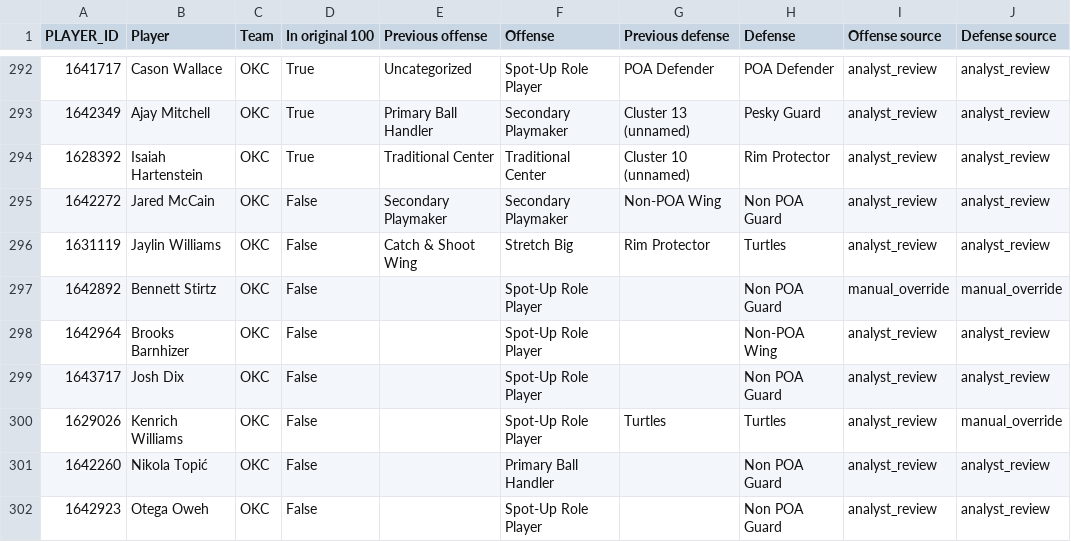
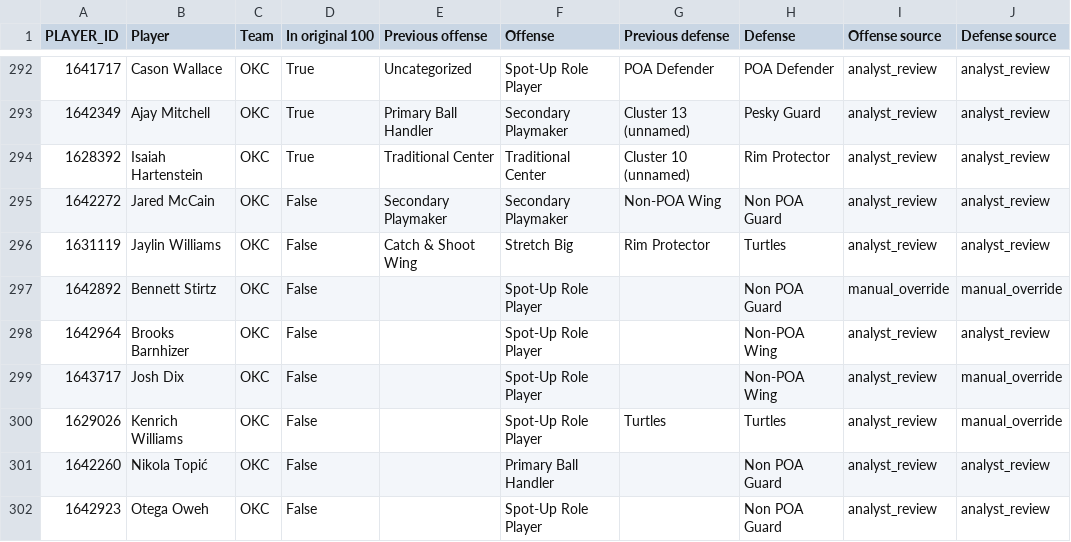
Before and after one commit to chadk94/Player_Type_Clustering, a CSV file: data/audit/all_assignment_changes.csv, drawn as a sheet; only a part is shown, gaps mark what is left out; the diff covers the shown part only.

```diff
--- a/data/audit/all_assignment_changes.csv
+++ b/data/audit/all_assignment_changes.csv
@@ -298,3 +298,3 @@ PLAYER_ID,Player,Team,In original 100,Previous offense,Offense,Previous defense,
 1642964,Brooks Barnhizer,OKC,False,,Spot-Up Role Player,,Non-POA Wing,analyst_review,analyst_review
-1643717,Josh Dix,OKC,False,,Spot-Up Role Player,,Non POA Guard,analyst_review,analyst_review
+1643717,Josh Dix,OKC,False,,Spot-Up Role Player,,Non-POA Wing,analyst_review,manual_override
 1629026,Kenrich Williams,OKC,False,,Spot-Up Role Player,Turtles,Turtles,analyst_review,manual_override
```
Also changed, not shown: 10 edited cells elsewhere in this file, def_player_clusters_detailed.csv, override_verification.csv, 8 other files.
